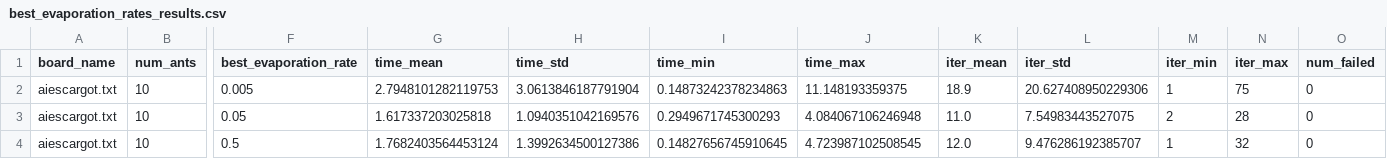
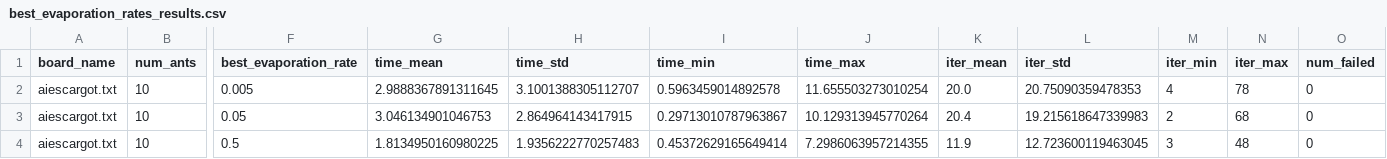
Before and after one commit to cywinski/sudoku-genetic-aco, a CSV file: numerical-tests/aco_experiment_results/best_evaporation_rates_results.csv, drawn as a sheet; only a part is shown, gaps mark what is left out; the diff names each change by its address in the sheet, - before the commit and + after, or states it on an @@ line.

```diff
--- a/numerical-tests/aco_experiment_results/best_evaporation_rates_results.csv
+++ b/numerical-tests/aco_experiment_results/best_evaporation_rates_results.csv
-G2 (time_mean): 2.7948101282119753
+G2 (time_mean): 2.9888367891311645
-H2 (time_std): 3.0613846187791904
+H2 (time_std): 3.1001388305112707
-I2 (time_min): 0.14873242378234863
+I2 (time_min): 0.5963459014892578
-J2 (time_max): 11.148193359375
+J2 (time_max): 11.655503273010254
-K2 (iter_mean): 18.9
+K2 (iter_mean): 20.0
-L2 (iter_std): 20.627408950229306
+L2 (iter_std): 20.75090359478353
-M2 (iter_min): 1
+M2 (iter_min): 4
-N2 (iter_max): 75
+N2 (iter_max): 78
-G3 (time_mean): 1.617337203025818
+G3 (time_mean): 3.046134901046753
-H3 (time_std): 1.0940351042169576
+H3 (time_std): 2.864964143417915
-I3 (time_min): 0.2949671745300293
+I3 (time_min): 0.29713010787963867
-J3 (time_max): 4.084067106246948
+J3 (time_max): 10.129313945770264
-K3 (iter_mean): 11.0
+K3 (iter_mean): 20.4
-L3 (iter_std): 7.54983443527075
+L3 (iter_std): 19.215618647339983
-N3 (iter_max): 28
+N3 (iter_max): 68
-G4 (time_mean): 1.7682403564453124
+G4 (time_mean): 1.8134950160980225
-H4 (time_std): 1.3992634500127386
+H4 (time_std): 1.9356222770257483
-I4 (time_min): 0.14827656745910645
+I4 (time_min): 0.45372629165649414
-J4 (time_max): 4.723987102508545
+J4 (time_max): 7.2986063957214355
-K4 (iter_mean): 12.0
+K4 (iter_mean): 11.9
-L4 (iter_std): 9.476286192385707
+L4 (iter_std): 12.723600119463045
-M4 (iter_min): 1
+M4 (iter_min): 3
-N4 (iter_max): 32
+N4 (iter_max): 48
```
Also changed, not shown: numerical-tests/aco_experiment_results/ants_results.csv, numerical-tests/aco_experiment_results/evaporation_rates_results.csv, 17 other files.
